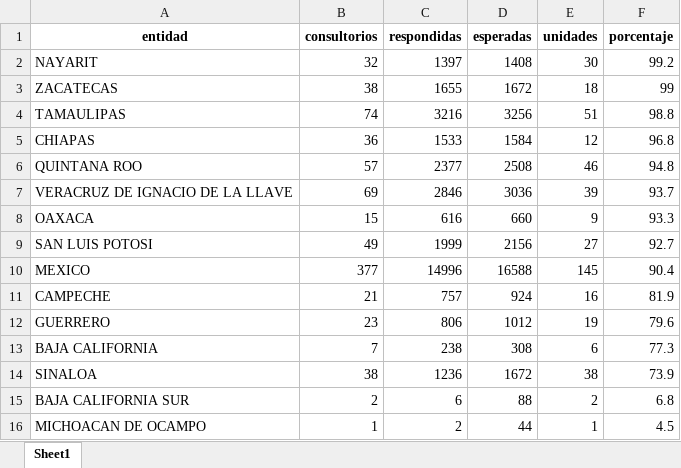
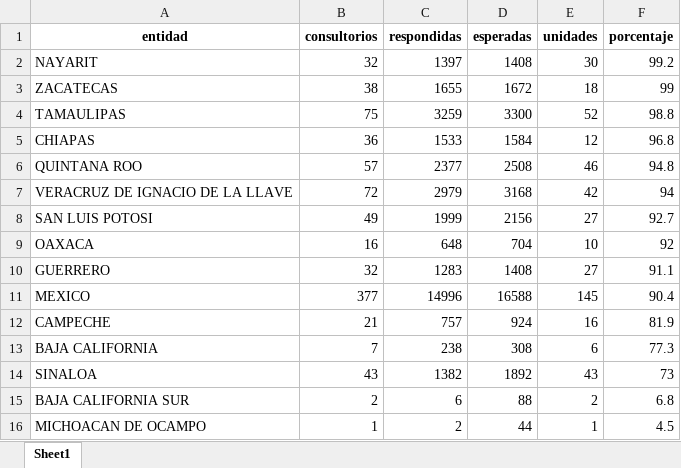
Before and after one commit to servicios-imss-b/informe--de-ang, an Excel workbook: tabla_entidades.xlsx, sheet Sheet1, drawn as a sheet; values as stored, in another font and other column widths than the file's, no borders; removed rows and columns are numbered as before the commit, all else as after; the diff names each change by its address in the sheet, - before the commit and + after, or states it on an @@ line.

```diff
--- a/tabla_entidades.xlsx (sheet Sheet1)
+++ b/tabla_entidades.xlsx (sheet Sheet1)
-B4 (consultorios): 74
+B4 (consultorios): 75
-C4 (respondidas): 3216
+C4 (respondidas): 3259
-D4 (esperadas): 3256
+D4 (esperadas): 3300
-E4 (unidades): 51
+E4 (unidades): 52
-B7 (consultorios): 69
+B7 (consultorios): 72
-C7 (respondidas): 2846
+C7 (respondidas): 2979
-D7 (esperadas): 3036
+D7 (esperadas): 3168
-E7 (unidades): 39
+E7 (unidades): 42
-F7 (porcentaje): 93.7
+F7 (porcentaje): 94
-row 8: OAXACA | 15 | 616 | 660 | 9 | 93.3
+row 9: OAXACA | 16 | 648 | 704 | 10 | 92
+row 10: GUERRERO | 32 | 1283 | 1408 | 27 | 91.1
-row 12: GUERRERO | 23 | 806 | 1012 | 19 | 79.6
-B14 (consultorios): 38
+B14 (consultorios): 43
-C14 (respondidas): 1236
+C14 (respondidas): 1382
-D14 (esperadas): 1672
+D14 (esperadas): 1892
-E14 (unidades): 38
+E14 (unidades): 43
-F14 (porcentaje): 73.9
+F14 (porcentaje): 73
```
Also changed, not shown: tabla_avance.xlsx, tabla_unidades.xlsx, 1 other file.
